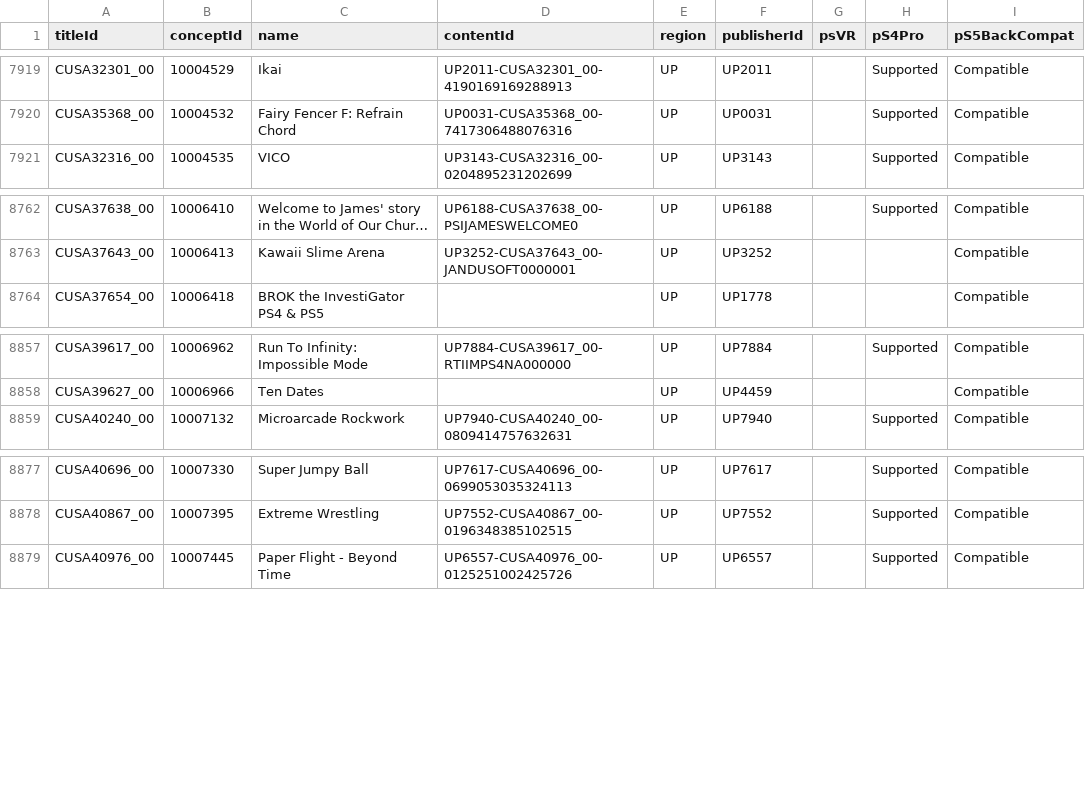
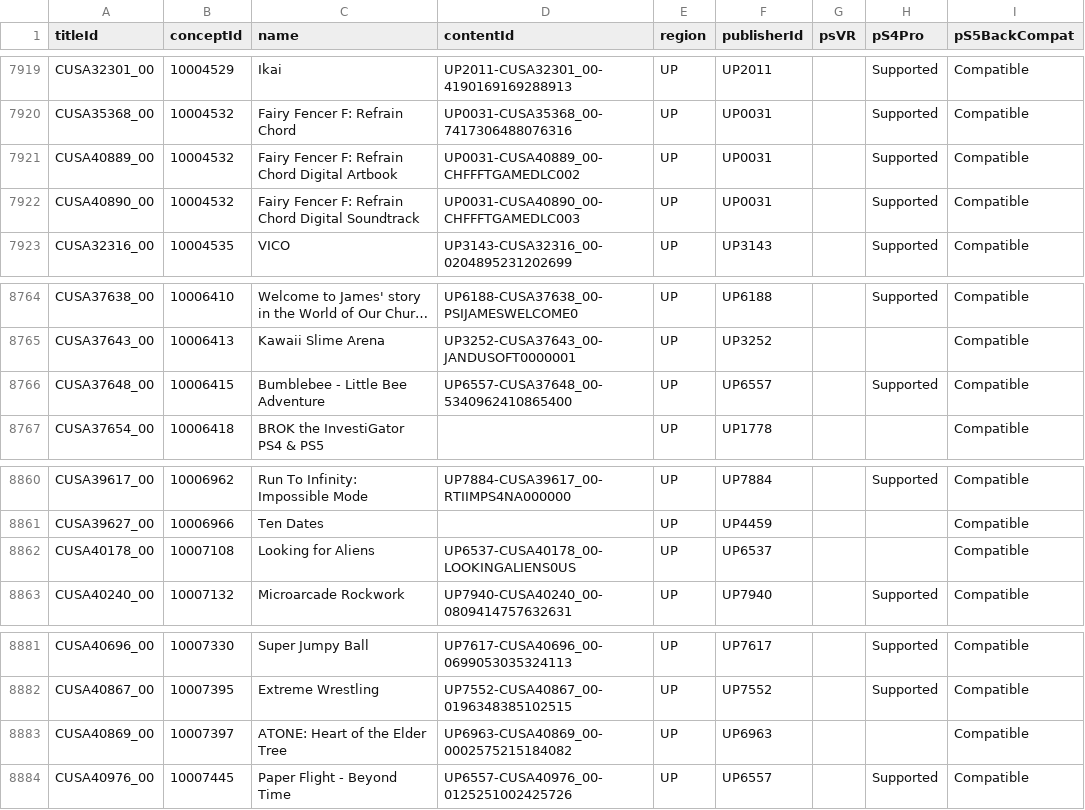
Before and after one commit to andshrew/PlayStation-Titles, a TSV file: Region/America/PS4_UP_Titles_by_Concept.tsv, drawn as a sheet; only a part is shown, gaps mark what is left out; long unchanged cells end in …; the diff names each change by its address in the sheet, - before the commit and + after, or states it on an @@ line.

```diff
--- a/Region/America/PS4_UP_Titles_by_Concept.tsv
+++ b/Region/America/PS4_UP_Titles_by_Concept.tsv
+row 7921: CUSA40889_00 | 10004532 | Fairy Fencer F: Refrain Chord Digital Artbook | UP0031-CUSA40889_00-CHFFFTGAMEDLC002 | UP | UP0031 |  | Supported | Compatible
+row 7922: CUSA40890_00 | 10004532 | Fairy Fencer F: Refrain Chord Digital Soundtrack | UP0031-CUSA40890_00-CHFFFTGAMEDLC003 | UP | UP0031 |  | Supported | Compatible
+row 8766: CUSA37648_00 | 10006415 | Bumblebee - Little Bee Adventure | UP6557-CUSA37648_00-5340962410865400 | UP | UP6557 |  | Supported | Compatible
+row 8862: CUSA40178_00 | 10007108 | Looking for Aliens | UP6537-CUSA40178_00-LOOKINGALIENS0US | UP | UP6537 |  |  | Compatible
+row 8883: CUSA40869_00 | 10007397 | ATONE: Heart of the Elder Tree | UP6963-CUSA40869_00-0002575215184082 | UP | UP6963 |  |  | Compatible
```
Also changed, not shown: PS5_Titles.tsv, PS5_Titles_by_Concept.tsv, 29 other files.
